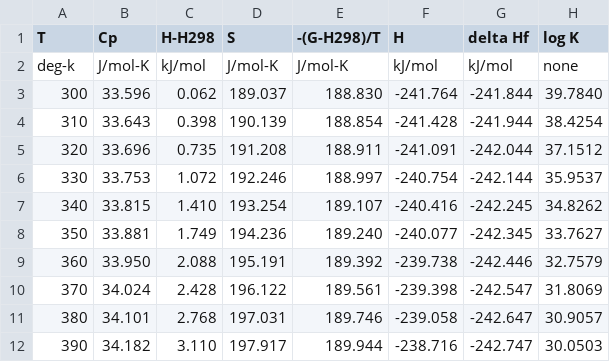
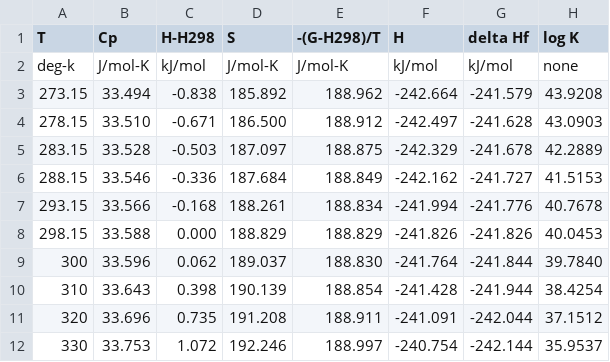
Before and after one commit to ptgodart/al_thermo, a CSV file: data/h2o_steam_nasa_raw.csv, drawn as a sheet; only a part is shown; the shorter side is filled out with more unchanged rows.

```diff
--- a/data/h2o_steam_nasa_raw.csv
+++ b/data/h2o_steam_nasa_raw.csv
@@ -2,2 +2,8 @@ T  ,       Cp   ,     H-H298 ,       S    ,  -(G-
 deg-k,    J/mol-K,      kJ/mol,     J/mol-K,     J/mol-K ,     kJ/mol,      kJ/mol,    none
+273.15,   33.494,      -0.838,     185.892,     188.962,   -242.664,    -241.579,     43.9208
+278.15,   33.510,      -0.671,     186.500,     188.912,   -242.497,    -241.628,     43.0903
+283.15,   33.528,      -0.503,     187.097,     188.875,   -242.329,    -241.678,     42.2889
+288.15,   33.546,      -0.336,     187.684,     188.849,   -242.162,    -241.727,     41.5153
+293.15,   33.566,      -0.168,     188.261,     188.834,   -241.994,    -241.776,     40.7678
+298.15,   33.588,       0.000,     188.829,     188.829,   -241.826,    -241.826,     40.0453
 300,      33.596,       0.062,     189.037,     188.830,   -241.764,    -241.844,     39.7840
```
Also changed, not shown: data/al_nasa_raw.csv, data/h2_nasa_raw.csv, 1 other file.
